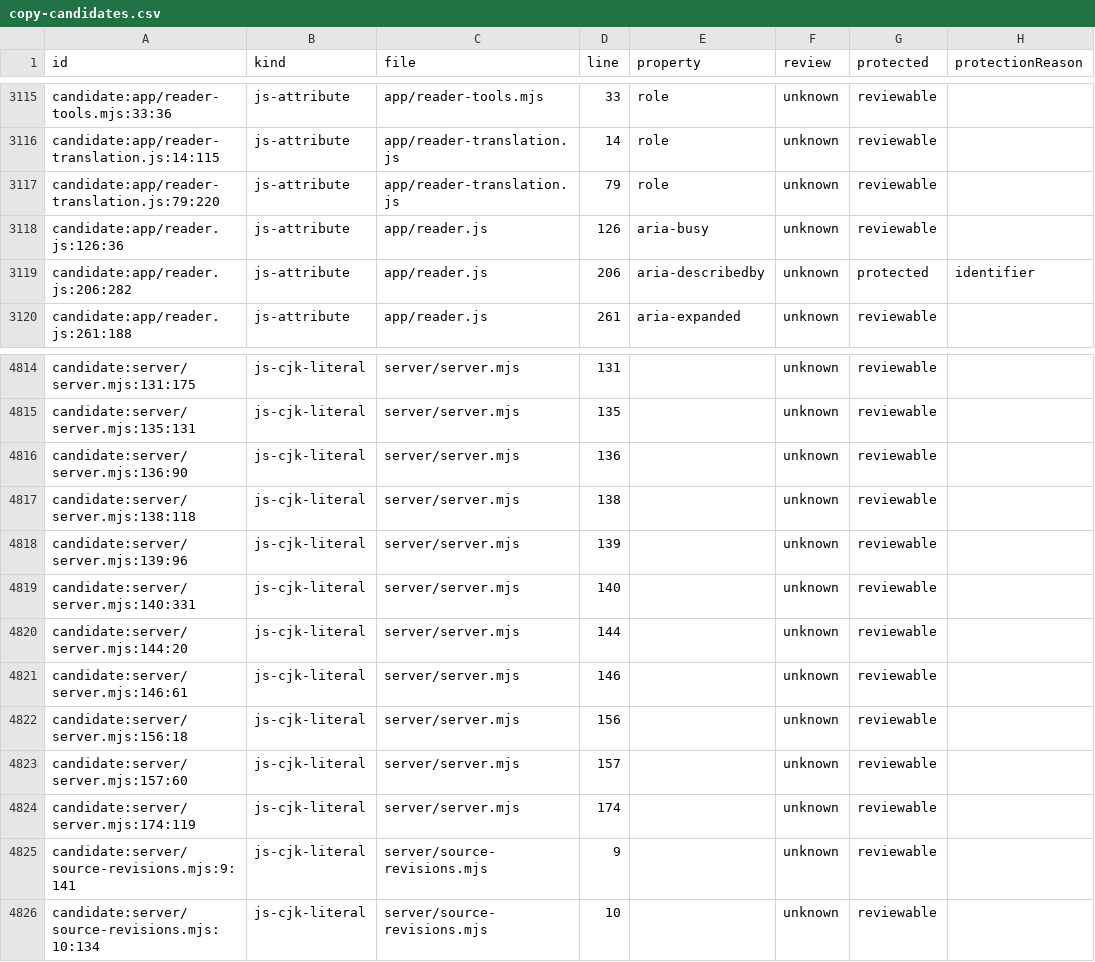
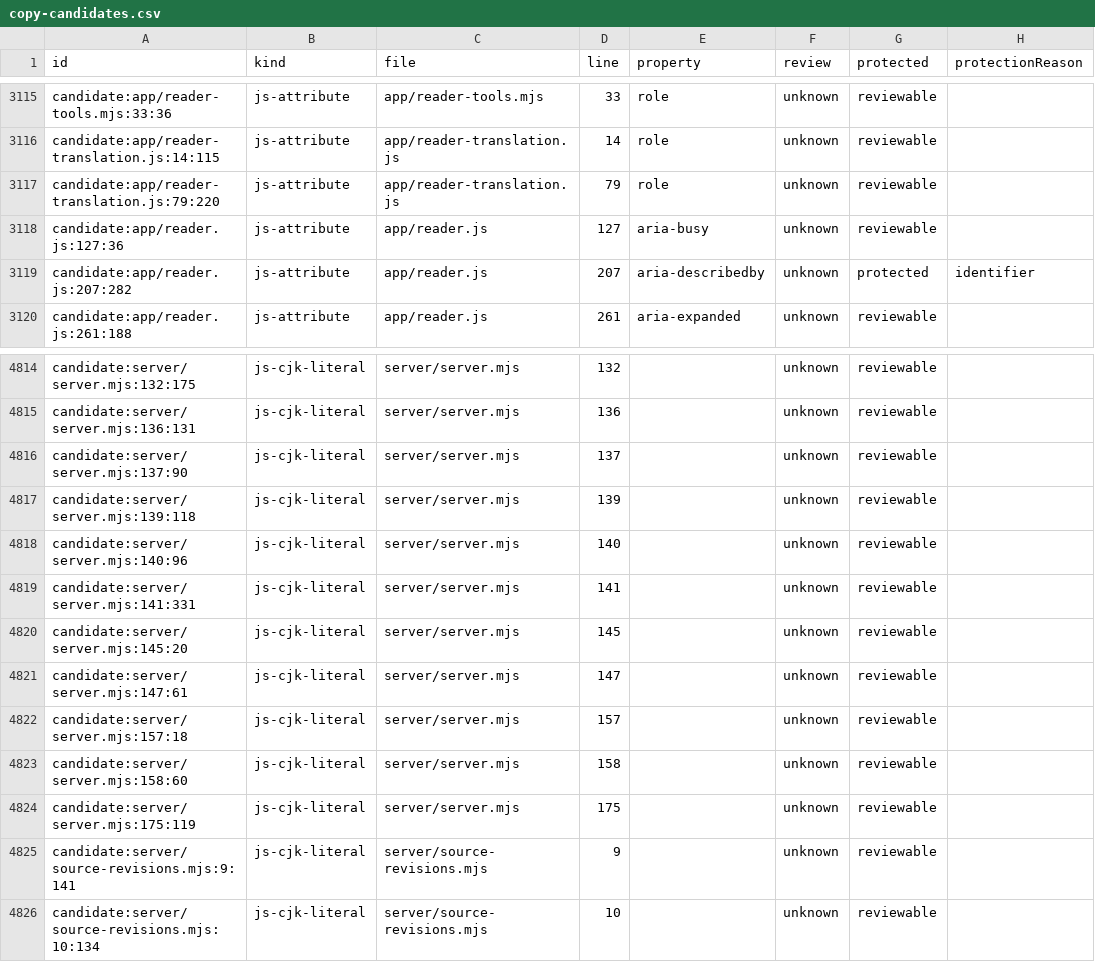
Before and after one commit to getyak/leafhour, a CSV file: docs/copy/copy-candidates.csv, drawn as a sheet; only a part is shown, gaps mark what is left out; the diff covers the shown part only; the diff names each change by its address in the sheet, - before the commit and + after, or states it on an @@ line.

```diff
--- a/docs/copy/copy-candidates.csv
+++ b/docs/copy/copy-candidates.csv
-A3118 (id): candidate:app/reader.js:126:36
+A3118 (id): candidate:app/reader.js:127:36
-D3118 (line): 126
+D3118 (line): 127
-A3119 (id): candidate:app/reader.js:206:282
+A3119 (id): candidate:app/reader.js:207:282
-D3119 (line): 206
+D3119 (line): 207
-A4814 (id): candidate:server/server.mjs:131:175
+A4814 (id): candidate:server/server.mjs:132:175
-D4814 (line): 131
+D4814 (line): 132
-A4815 (id): candidate:server/server.mjs:135:131
+A4815 (id): candidate:server/server.mjs:136:131
-D4815 (line): 135
+D4815 (line): 136
-A4816 (id): candidate:server/server.mjs:136:90
+A4816 (id): candidate:server/server.mjs:137:90
-D4816 (line): 136
+D4816 (line): 137
-A4817 (id): candidate:server/server.mjs:138:118
+A4817 (id): candidate:server/server.mjs:139:118
-D4817 (line): 138
+D4817 (line): 139
-A4818 (id): candidate:server/server.mjs:139:96
+A4818 (id): candidate:server/server.mjs:140:96
-D4818 (line): 139
+D4818 (line): 140
-A4819 (id): candidate:server/server.mjs:140:331
+A4819 (id): candidate:server/server.mjs:141:331
-D4819 (line): 140
+D4819 (line): 141
-A4820 (id): candidate:server/server.mjs:144:20
+A4820 (id): candidate:server/server.mjs:145:20
-D4820 (line): 144
+D4820 (line): 145
-A4821 (id): candidate:server/server.mjs:146:61
+A4821 (id): candidate:server/server.mjs:147:61
-D4821 (line): 146
+D4821 (line): 147
-A4822 (id): candidate:server/server.mjs:156:18
+A4822 (id): candidate:server/server.mjs:157:18
-D4822 (line): 156
+D4822 (line): 157
-A4823 (id): candidate:server/server.mjs:157:60
+A4823 (id): candidate:server/server.mjs:158:60
-D4823 (line): 157
+D4823 (line): 158
-A4824 (id): candidate:server/server.mjs:174:119
+A4824 (id): candidate:server/server.mjs:175:119
-D4824 (line): 174
+D4824 (line): 175
```
Also changed, not shown: 32 edited cells elsewhere in this file, docs/copy/copy-inventory.csv, 51 other files.
